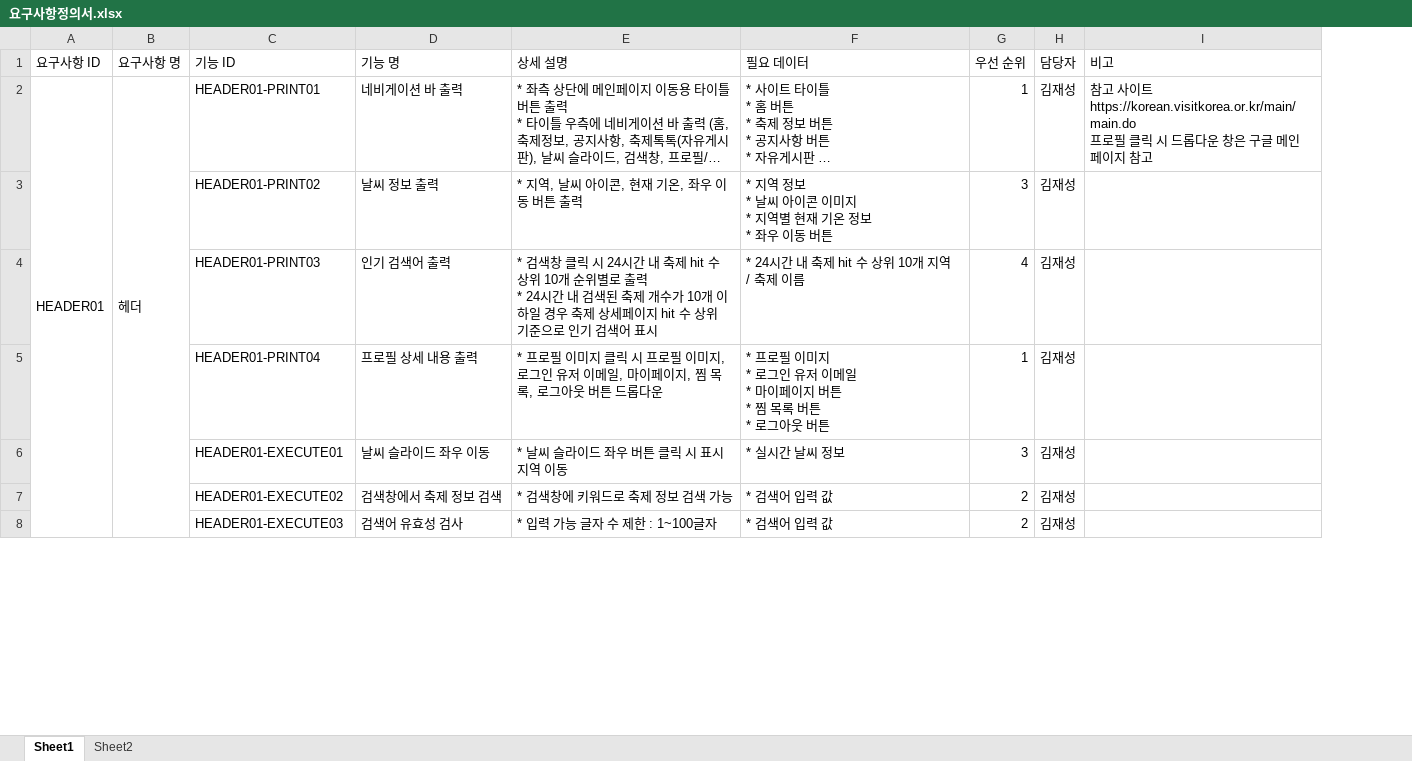
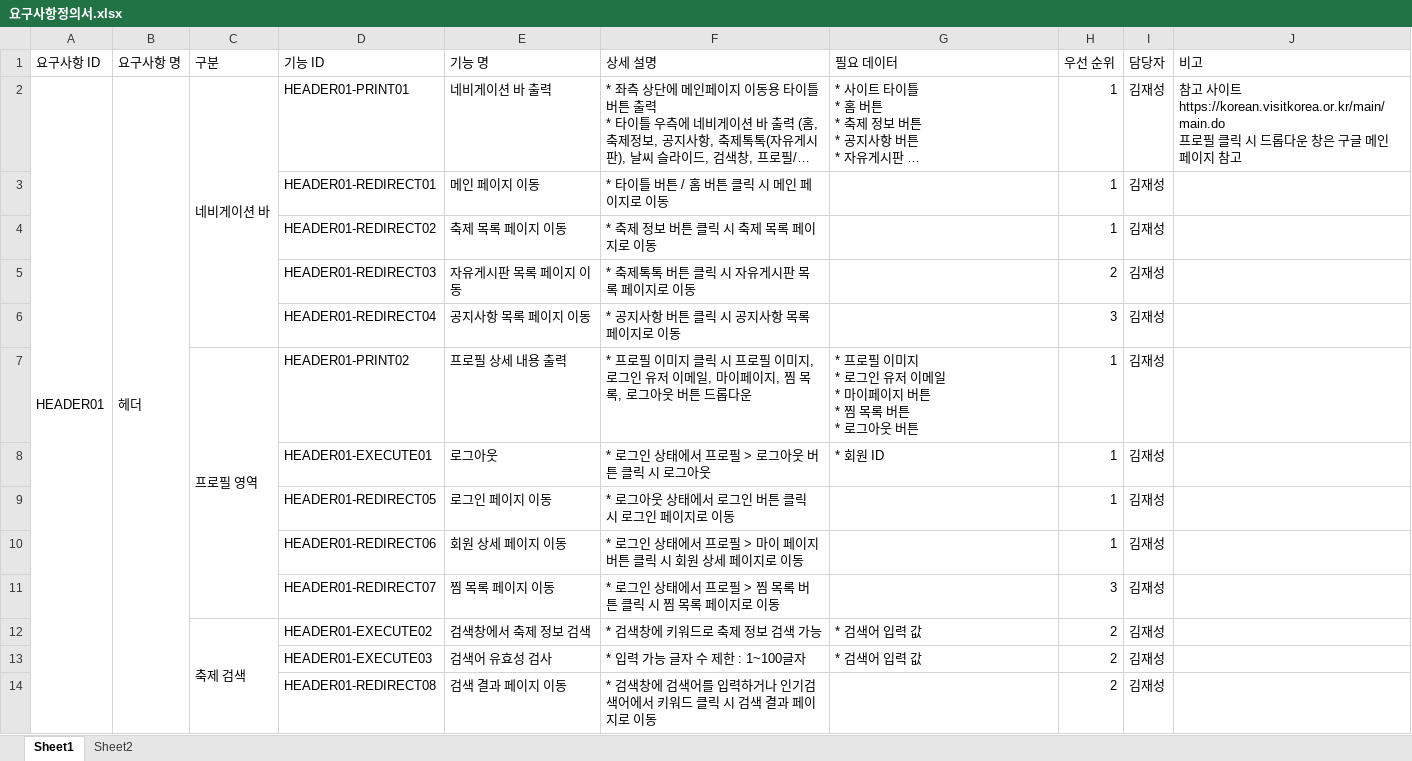
Before and after one commit to PHP-506-1-FESTIVAL/prototype, an Excel workbook: docs/요구사항정의서.xlsx, sheet Sheet1, drawn as a sheet; only a part is shown; long unchanged cells end in …; values as stored, in another font and other column widths than the file's, no cell formats; removed rows and columns are numbered as before the commit, all else as after; ↵ is a line break in a cell; the diff covers the shown part only; the diff names each change by its address in the sheet, - before the commit and + after, or states it on an @@ line.

```diff
--- a/docs/요구사항정의서.xlsx (sheet Sheet1)
+++ b/docs/요구사항정의서.xlsx (sheet Sheet1)
+column C (구분), row 2: 네비게이션 바; row 7: 프로필 영역; row 12: 축제 검색
-row 3:  |  | HEADER01-PRINT02 | 날씨 정보 출력 | * 지역, 날씨 아이콘, 현재 기온, 좌우 이동 버튼 출력 | * 지역 정보 ↵ * 날씨 아이콘 이미지 ↵ * 지역별 현재 기온 정보 ↵ * 좌우 이동 버튼 | 3 | 김재성
-row 4:  |  | HEADER01-PRINT03 | 인기 검색어 출력 | * 검색창 클릭 시 24시간 내 축제 hit 수 상위 10개 순위별로 출력 ↵ * 24시간 내 검색된 축제 개수가 10개 이하일 경우 축제 상세페이지 hit 수 상위 기준으로 인기 검색어 표시 | * 24시간 내 축제 hit 수 상위 10개 지역 / 축제 이름 | 4 | 김재성
@@ row 11 moved to row 3: HEADER01-REDIRECT01 @@
@@ row 12 moved to row 4: HEADER01-REDIRECT02 @@
+row 5:  |  |  | HEADER01-REDIRECT03 | 자유게시판 목록 페이지 이동 | * 축제톡톡 버튼 클릭 시 자유게시판 목록 페이지로 이동 |  | 2 | 김재성
+row 6:  |  |  | HEADER01-REDIRECT04 | 공지사항 목록 페이지 이동 | * 공지사항 버튼 클릭 시 공지사항 목록 페이지로 이동 |  | 3 | 김재성
-D7 (기능 ID): HEADER01-PRINT04
+D7 (기능 ID): HEADER01-PRINT02
-row 6:  |  | HEADER01-EXECUTE01 | 날씨 슬라이드 좌우 이동 | * 날씨 슬라이드 좌우 버튼 클릭 시 표시 지역 이동 | * 실시간 날씨 정보 | 3 | 김재성
+row 8:  |  |  | HEADER01-EXECUTE01 | 로그아웃 | * 로그인 상태에서 프로필 > 로그아웃 버튼 클릭 시 로그아웃 | * 회원 ID | 1 | 김재성
+row 9:  |  |  | HEADER01-REDIRECT05 | 로그인 페이지 이동 | * 로그아웃 상태에서 로그인 버튼 클릭 시 로그인 페이지로 이동 |  | 1 | 김재성
+row 10:  |  |  | HEADER01-REDIRECT06 | 회원 상세 페이지 이동 | * 로그인 상태에서 프로필 > 마이 페이지 버튼 클릭 시 회원 상세 페이지로 이동 |  | 1 | 김재성
+row 11:  |  |  | HEADER01-REDIRECT07 | 찜 목록 페이지 이동 | * 로그인 상태에서 프로필 > 찜 목록 버튼 클릭 시 찜 목록 페이지로 이동 |  | 3 | 김재성
+row 14:  |  |  | HEADER01-REDIRECT08 | 검색 결과 페이지 이동 | * 검색창에 검색어를 입력하거나 인기검색어에서 키워드 클릭 시 검색 결과 페이지로 이동 |  | 2 | 김재성
```
Also changed, not shown: 43 added rows, 47 removed rows, 7 moved rows, 59 edited cells and merged cells elsewhere in this sheet, cell formats, 7 other files.
